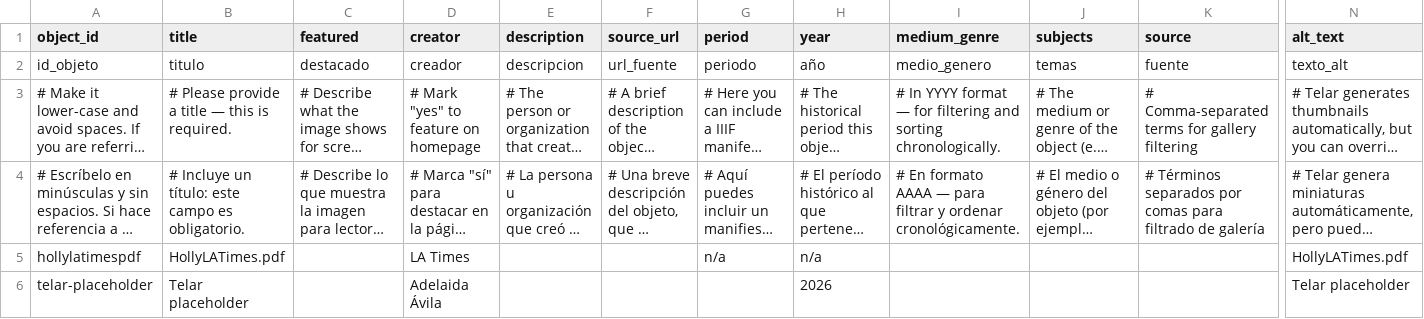
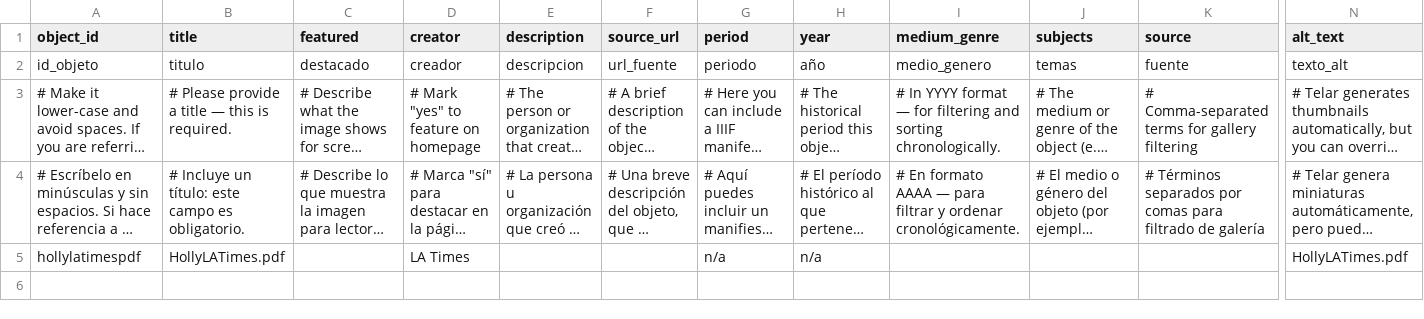
Before and after one commit to Percylikezalmendz/almendaerz_ugrad_hist_seminar_, a CSV file: telar-content/spreadsheets/objects.csv, drawn as a sheet; only a part is shown, gaps mark what is left out; long unchanged cells end in …; rows hold the shown columns only; the diff names each change by its address in the sheet, - before the commit and + after, or states it on an @@ line.

Commit message:
Remove telar-placeholder via Telar Compositor

```diff
--- a/telar-content/spreadsheets/objects.csv
+++ b/telar-content/spreadsheets/objects.csv
-row 6: telar-placeholder | Telar placeholder |  | Adelaida Ávila |  |  |  | 2026 |  |  |  | Telar placeholder
```
